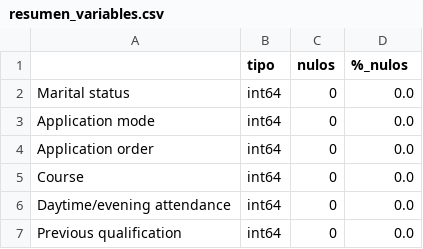
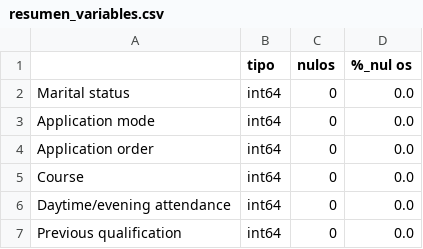
Before and after one commit to Griimmj0w/Analisis-Desercion-Estudiantil-UPC, a CSV file: artifacts/resumen_variables.csv, drawn as a sheet; only a part is shown.

```diff
--- a/artifacts/resumen_variables.csv
+++ b/artifacts/resumen_variables.csv
@@ -1,2 +1,2 @@
-,tipo,nulos,%_nulos
+,tipo,nulos,%_nul                                     os
 Marital status,int64,0,0.0
```
Also changed, not shown: 11 other files.
